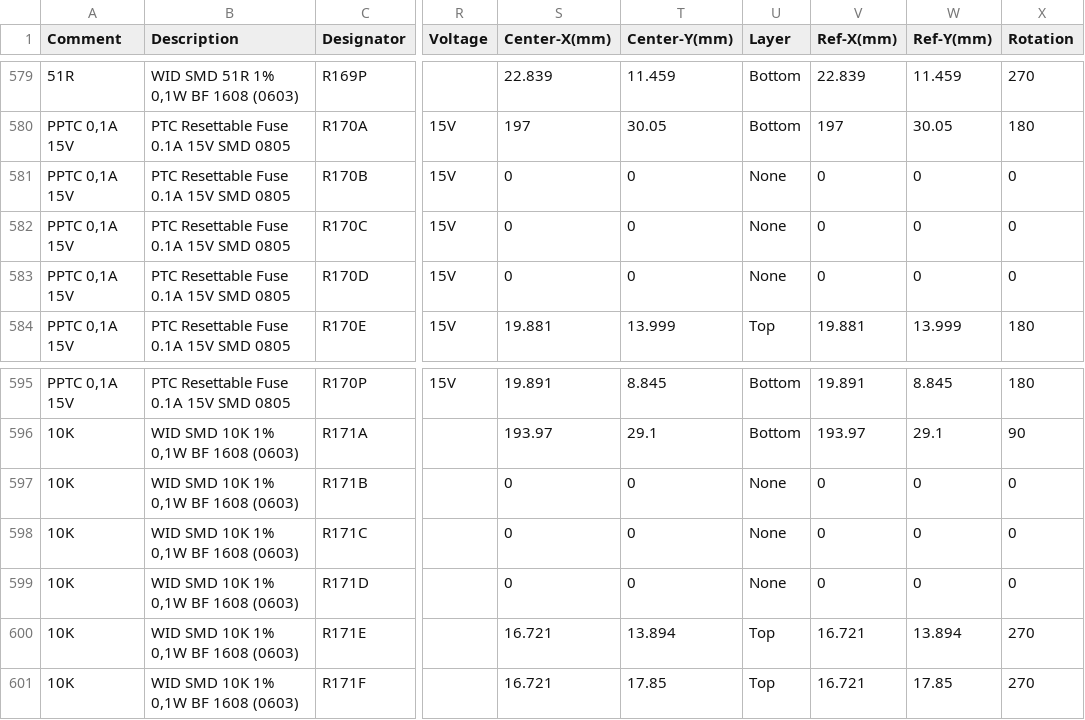
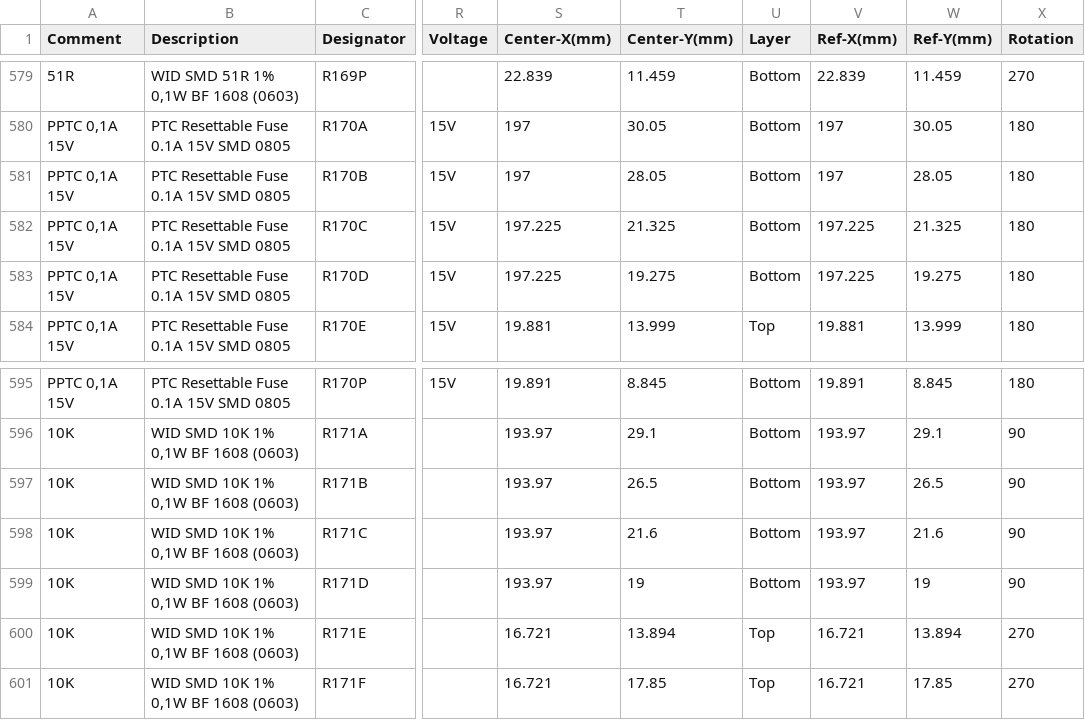
Before and after one commit to ultrazohm/uz_carrierboard, a CSV file: manufacturing reports/BOM/PP-TEC0194-01-S001.csv, drawn as a sheet; only a part is shown, gaps mark what is left out; the diff covers the shown part only; the diff names each change by its address in the sheet, - before the commit and + after, or states it on an @@ line.

```diff
--- a/manufacturing reports/BOM/PP-TEC0194-01-S001.csv
+++ b/manufacturing reports/BOM/PP-TEC0194-01-S001.csv
-S581 (Center-X(mm)): 0
+S581 (Center-X(mm)): 197
-T581 (Center-Y(mm)): 0
+T581 (Center-Y(mm)): 28.05
-U581:U583 (Layer): None
+U581:U583 (Layer): Bottom
-V581 (Ref-X(mm)): 0
+V581 (Ref-X(mm)): 197
-W581 (Ref-Y(mm)): 0
+W581 (Ref-Y(mm)): 28.05
-X581:X583 (Rotation): 0
+X581:X583 (Rotation): 180
-S582:S583 (Center-X(mm)): 0
+S582:S583 (Center-X(mm)): 197.225
-T582 (Center-Y(mm)): 0
+T582 (Center-Y(mm)): 21.325
-V582:V583 (Ref-X(mm)): 0
+V582:V583 (Ref-X(mm)): 197.225
-W582 (Ref-Y(mm)): 0
+W582 (Ref-Y(mm)): 21.325
-T583 (Center-Y(mm)): 0
+T583 (Center-Y(mm)): 19.275
-W583 (Ref-Y(mm)): 0
+W583 (Ref-Y(mm)): 19.275
-S597:S599 (Center-X(mm)): 0
+S597:S599 (Center-X(mm)): 193.97
-T597 (Center-Y(mm)): 0
+T597 (Center-Y(mm)): 26.5
-U597:U599 (Layer): None
+U597:U599 (Layer): Bottom
-V597:V599 (Ref-X(mm)): 0
+V597:V599 (Ref-X(mm)): 193.97
-W597 (Ref-Y(mm)): 0
+W597 (Ref-Y(mm)): 26.5
-X597:X599 (Rotation): 0
+X597:X599 (Rotation): 90
-T598 (Center-Y(mm)): 0
+T598 (Center-Y(mm)): 21.6
-W598 (Ref-Y(mm)): 0
+W598 (Ref-Y(mm)): 21.6
-T599 (Center-Y(mm)): 0
+T599 (Center-Y(mm)): 19
-W599 (Ref-Y(mm)): 0
+W599 (Ref-Y(mm)): 19
```
Also changed, not shown: 54 edited cells elsewhere in this file, 3 other files.
